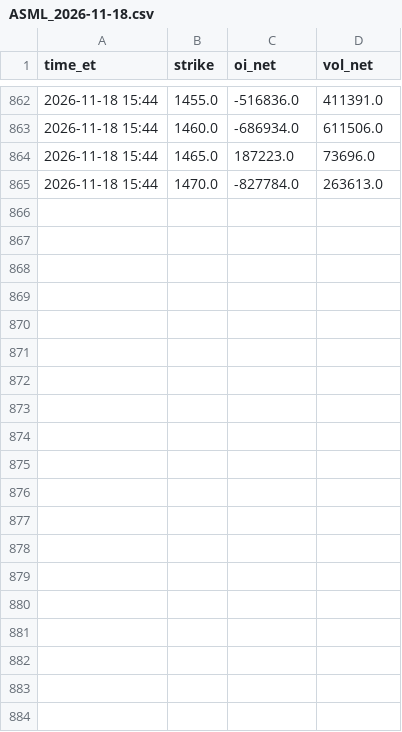
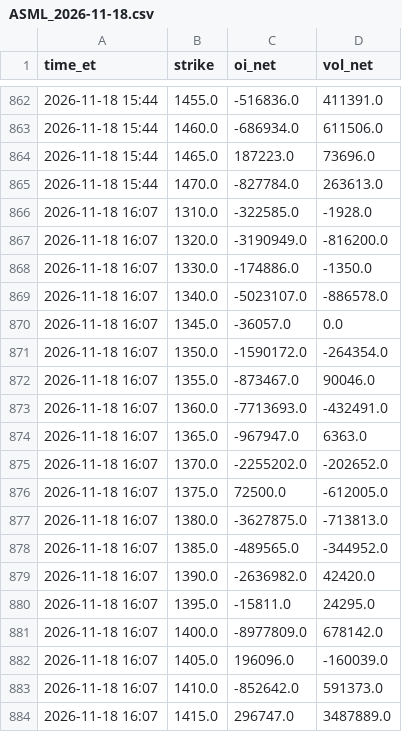
Before and after one commit to nunomoliveira01/gex-tracker, a CSV file: data/strikes/ASML_2026-11-18.csv, drawn as a sheet; only a part is shown, gaps mark what is left out; the diff covers the shown part only.

```diff
--- a/data/strikes/ASML_2026-11-18.csv
+++ b/data/strikes/ASML_2026-11-18.csv
@@ -865 +865,20 @@ time_et,strike,oi_net,vol_net
 2026-11-18 15:44,1470.0,-827784.0,263613.0
+2026-11-18 16:07,1310.0,-322585.0,-1928.0
+2026-11-18 16:07,1320.0,-3190949.0,-816200.0
+2026-11-18 16:07,1330.0,-174886.0,-1350.0
+2026-11-18 16:07,1340.0,-5023107.0,-886578.0
+2026-11-18 16:07,1345.0,-36057.0,0.0
+2026-11-18 16:07,1350.0,-1590172.0,-264354.0
+2026-11-18 16:07,1355.0,-873467.0,90046.0
+2026-11-18 16:07,1360.0,-7713693.0,-432491.0
+2026-11-18 16:07,1365.0,-967947.0,6363.0
+2026-11-18 16:07,1370.0,-2255202.0,-202652.0
+2026-11-18 16:07,1375.0,72500.0,-612005.0
+2026-11-18 16:07,1380.0,-3627875.0,-713813.0
+2026-11-18 16:07,1385.0,-489565.0,-344952.0
+2026-11-18 16:07,1390.0,-2636982.0,42420.0
+2026-11-18 16:07,1395.0,-15811.0,24295.0
+2026-11-18 16:07,1400.0,-8977809.0,678142.0
+2026-11-18 16:07,1405.0,196096.0,-160039.0
+2026-11-18 16:07,1410.0,-852642.0,591373.0
+2026-11-18 16:07,1415.0,296747.0,3487889.0
```
Also changed, not shown: 11 added rows elsewhere in this file, data/SPX_history.csv, data/strikes/MU_2026-11-18.csv, 14 other files.
